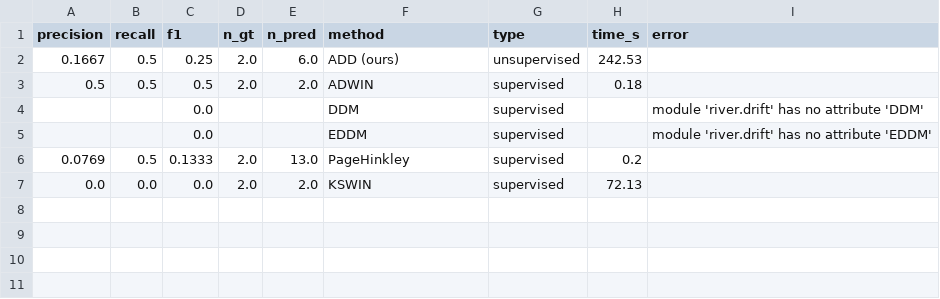
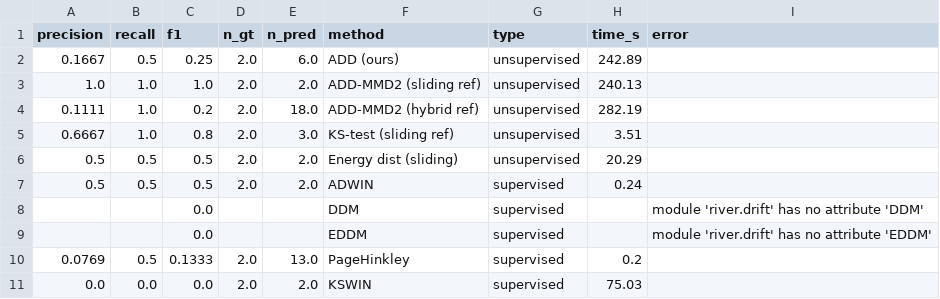
Before and after one commit to hanhvxhou/Drift-Resilient-DGA, a CSV file: results/drift_detector_comparison.csv, drawn as a sheet.

Commit message:
7.9.2026d

```diff
--- a/results/drift_detector_comparison.csv
+++ b/results/drift_detector_comparison.csv
@@ -1,4 +1,8 @@
 precision,recall,f1,n_gt,n_pred,method,type,time_s,error
-0.1667,0.5,0.25,2.0,6.0,ADD (ours),unsupervised,242.53,
-0.5,0.5,0.5,2.0,2.0,ADWIN,supervised,0.18,
+0.1667,0.5,0.25,2.0,6.0,ADD (ours),unsupervised,242.89,
+1.0,1.0,1.0,2.0,2.0,ADD-MMD2 (sliding ref),unsupervised,240.13,
+0.1111,1.0,0.2,2.0,18.0,ADD-MMD2 (hybrid ref),unsupervised,282.19,
+0.6667,1.0,0.8,2.0,3.0,KS-test (sliding ref),unsupervised,3.51,
+0.5,0.5,0.5,2.0,2.0,Energy dist (sliding),unsupervised,20.29,
+0.5,0.5,0.5,2.0,2.0,ADWIN,supervised,0.24,
 ,,0.0,,,DDM,supervised,,module 'river.drift' has no attribute 'DDM'
@@ -6,2 +10,2 @@ precision,recall,f1,n_gt,n_pred,method,type,time_s,error
 0.0769,0.5,0.1333,2.0,13.0,PageHinkley,supervised,0.2,
-0.0,0.0,0.0,2.0,2.0,KSWIN,supervised,72.13,
+0.0,0.0,0.0,2.0,2.0,KSWIN,supervised,75.03,
```
